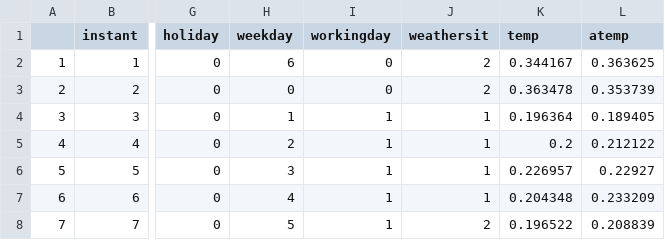
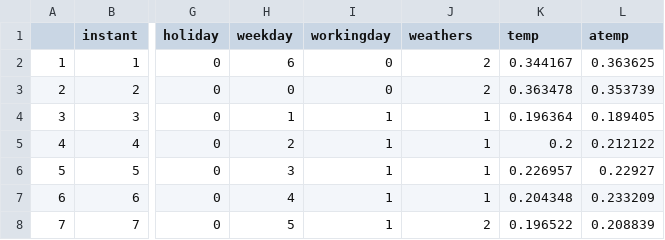
Before and after one commit to hasithajosyula/MSBA-Capstone, a CSV file: day.csv, drawn as a sheet; only a part is shown, gaps mark what is left out; the diff names each change by its address in the sheet, - before the commit and + after, or states it on an @@ line.

Commit message:
Update day.csv
Changing the column name "weathersit" to "weathers"

```diff
--- a/day.csv
+++ b/day.csv
-J1: weathersit
+J1: weathers
```
